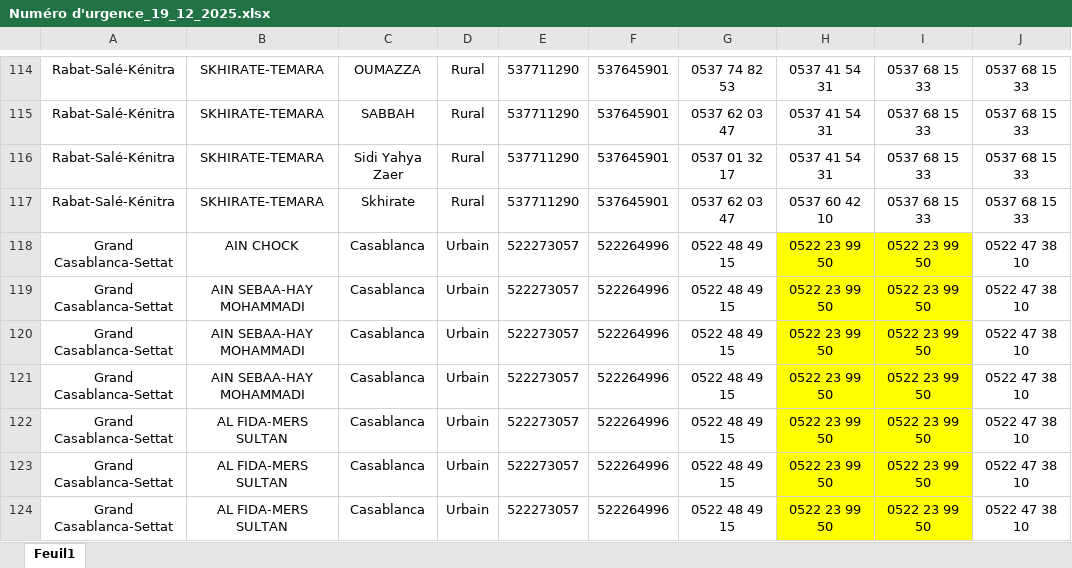
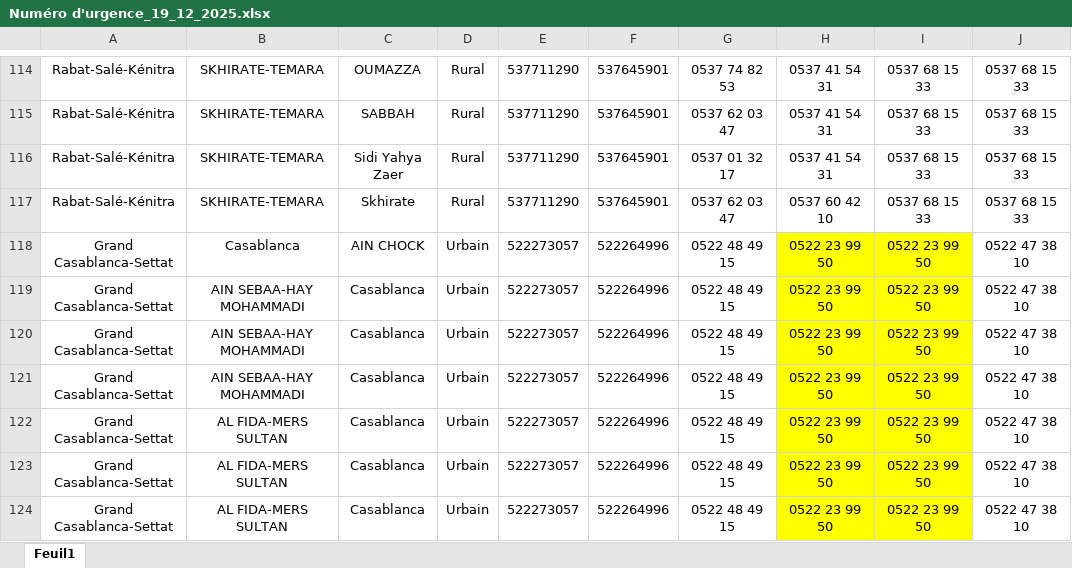
Before and after one commit to AmazingProDev/SS-COP, an Excel workbook: Numéro d'urgence_19_12_2025.xlsx, sheet Feuil1, drawn as a sheet; only a part is shown, gaps mark what is left out; values as stored, in another font and other column widths than the file's, no borders; the diff names each change by its address in the sheet, - before the commit and + after, or states it on an @@ line.

```diff
--- a/Numéro d'urgence_19_12_2025.xlsx (sheet Feuil1)
+++ b/Numéro d'urgence_19_12_2025.xlsx (sheet Feuil1)
-B118: AIN CHOCK
+B118: Casablanca
-C118: Casablanca
+C118: AIN CHOCK
```
Also changed, not shown: 6 other files.
